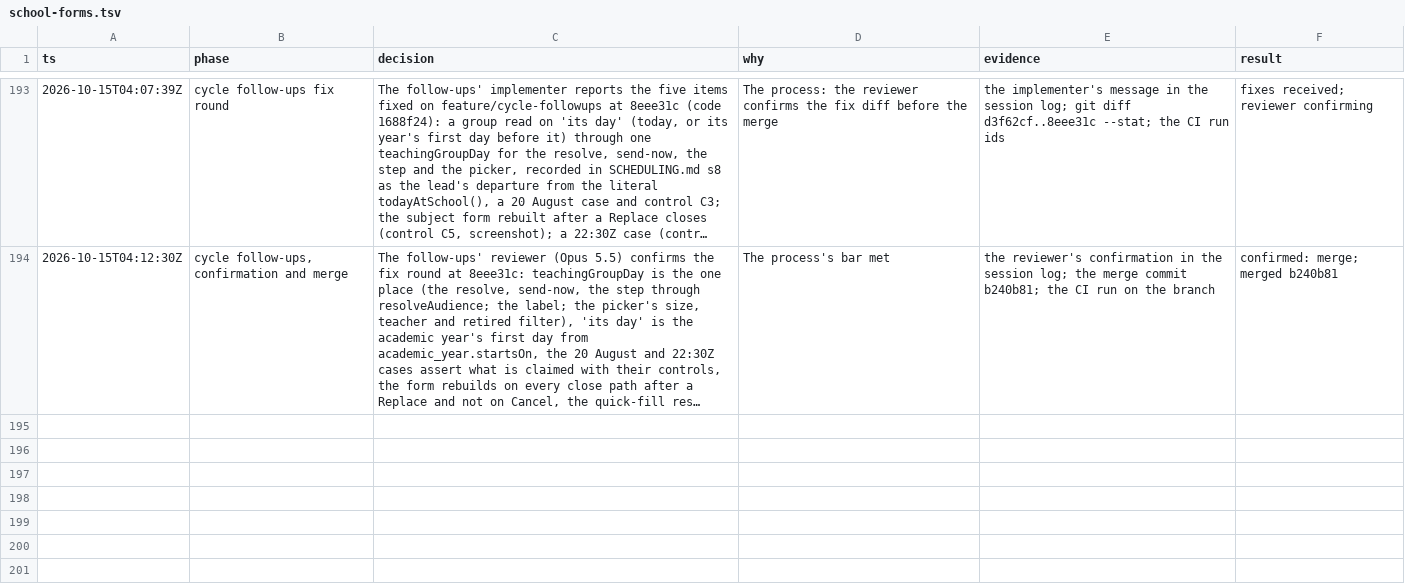
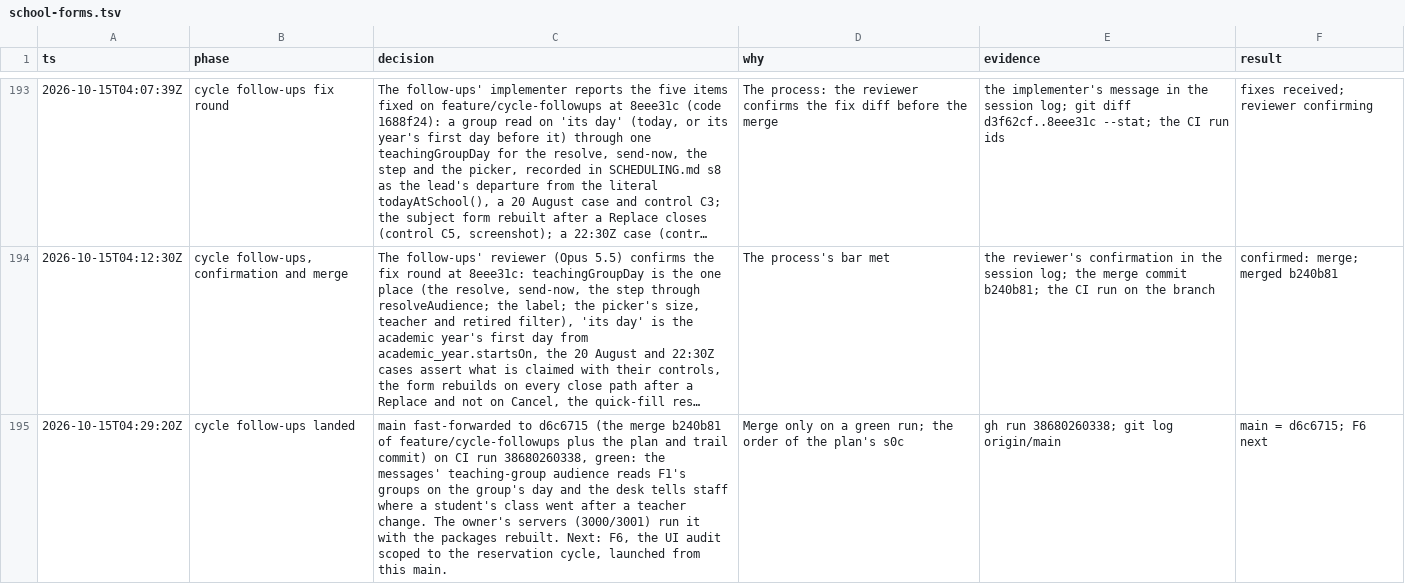
Before and after one commit to MohamedElnaggar1223/subject-reservation-system, a TSV file: .audit/school-forms.tsv, drawn as a sheet; only a part is shown, gaps mark what is left out; long unchanged cells end in …; the diff names each change by its address in the sheet, - before the commit and + after, or states it on an @@ line.

```diff
--- a/.audit/school-forms.tsv
+++ b/.audit/school-forms.tsv
+row 195: 2026-10-15T04:29:20Z | cycle follow-ups landed | main fast-forwarded to d6c6715 (the merge b240b81 of feature/cycle-followups plus the plan and trail commit) on CI run 38680260338, green: the messages' teaching-group audience reads F1's groups on the group's day and the desk tells staff where a student's class went after a teacher change. The owner's servers (3000/3001) run it with the packages rebuilt. Next: F6, the UI audit scoped to the reservation cycle, launched from this main. | Merge only on a green run; the order of the plan's s0c | gh run 38680260338; git log origin/main | main = d6c6715; F6 next
```
Also changed, not shown: 1 other file.
